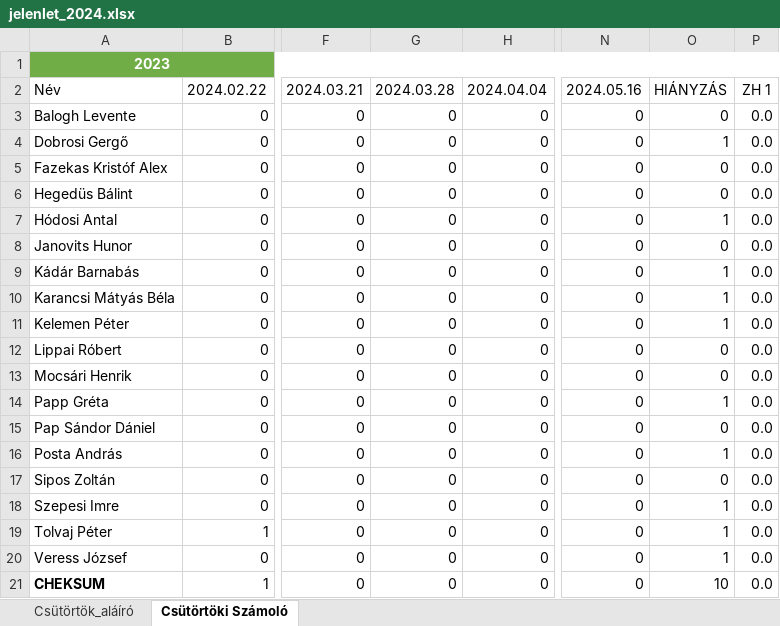
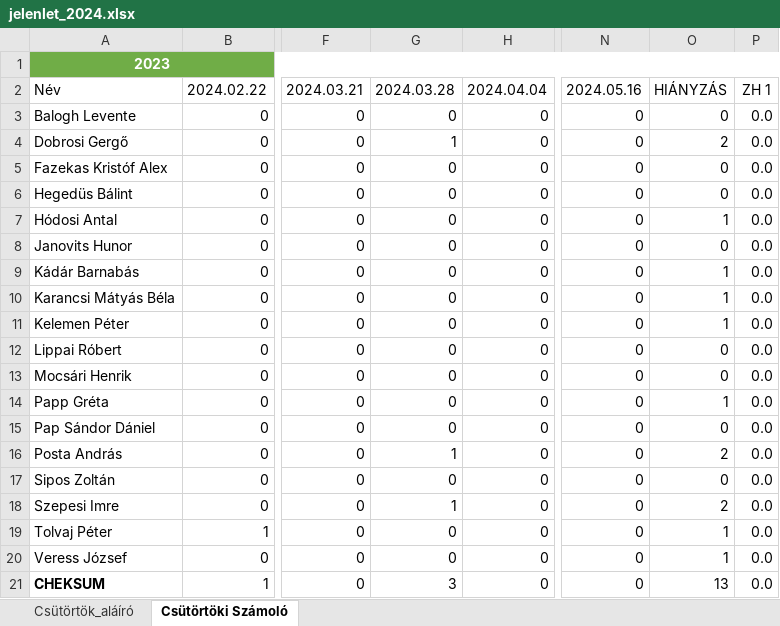
Before and after one commit to robertlakatos/me, an Excel workbook: materials/AI/jelenlet/jelenlet_2024.xlsx, sheet Csütörtöki Számoló, drawn as a sheet; only a part is shown, gaps mark what is left out; values as stored, in another font and other column widths than the file's, no borders; table styles not drawn; the diff names each change by its address in the sheet, - before the commit and + after, or states it on an @@ line.

```diff
--- a/materials/AI/jelenlet/jelenlet_2024.xlsx (sheet Csütörtöki Számoló)
+++ b/materials/AI/jelenlet/jelenlet_2024.xlsx (sheet Csütörtöki Számoló)
-G4: 0
+G4: 1
-O4: 1
+O4: 2
-G16: 0
+G16: 1
-O16: 1
+O16: 2
-G18: 0
+G18: 1
-O18: 1
+O18: 2
-G21: 0
+G21: 3
-O21: 10
+O21: 13
```
Also changed, not shown: sheet Csütörtök_aláíró, materials/NLP-A/jelenlet/jelenlet_2024.xlsx, 2 other files.
